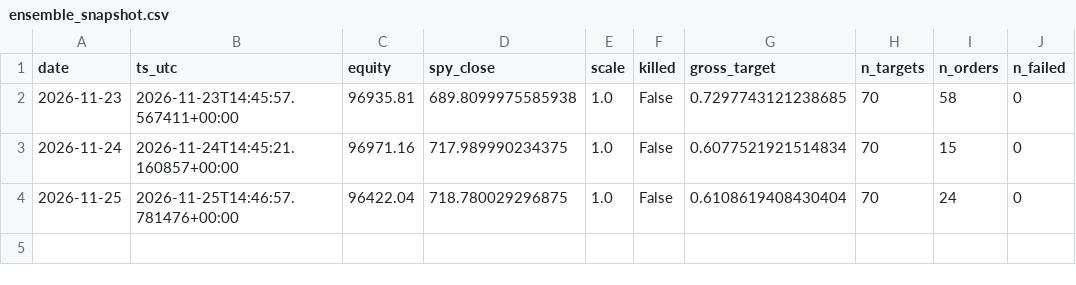
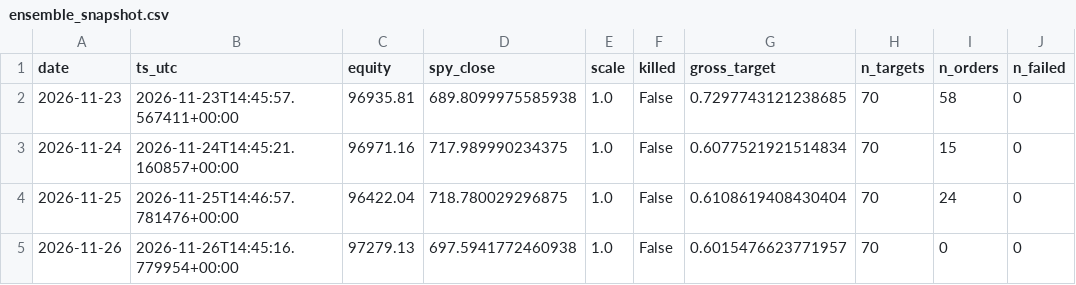
Before and after one commit to HarshitK2814/quantitative-trading-research, a CSV file: portfolio/ensemble_snapshot.csv, drawn as a sheet; the diff names each change by its address in the sheet, - before the commit and + after, or states it on an @@ line.

```diff
--- a/portfolio/ensemble_snapshot.csv
+++ b/portfolio/ensemble_snapshot.csv
+row 5: 2026-11-26 | 2026-11-26T14:45:16.779954+00:00 | 97279.13 | 697.5941772460938 | 1.0 | False | 0.6015476623771957 | 70 | 0 | 0
```
Also changed, not shown: 3 other files.
